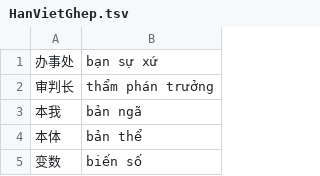
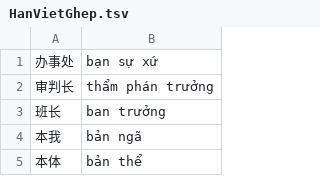
Before and after one commit to DoHoaiNam914/DoHoaiNam914.github.io, a TSV file: static/datasource/HanVietGhep.tsv, drawn as a sheet; only a part is shown; the shorter side is filled out with more unchanged rows.

Commit message:
Update HanVietGhep.tsv, dichNhanh.js and one other file

```diff
--- a/static/datasource/HanVietGhep.tsv
+++ b/static/datasource/HanVietGhep.tsv
@@ -2,2 +2,3 @@
 审判长	thẩm phán trưởng
+班长	ban trưởng
 本我	bản ngã
```
Also changed, not shown: 2 other files.
